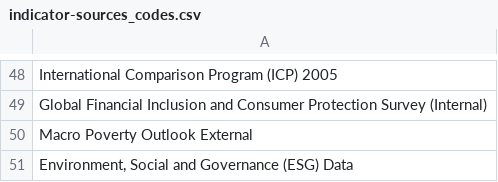
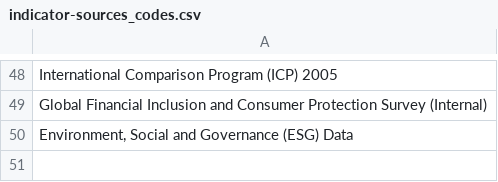
Before and after one commit to jenna-jordan/international-relations-database-extended, a CSV file: Data/WorldBank/indicator-sources_codes.csv, drawn as a sheet; only a part is shown, gaps mark what is left out; the diff names each change by its address in the sheet, - before the commit and + after, or states it on an @@ line.

Commit message:
finished gathering and trimming WB data
WB WDI time series full & trimmed are not committed b/c they are too large. Only the top25 WDI time series is committed.

```diff
--- a/Data/WorldBank/indicator-sources_codes.csv
+++ b/Data/WorldBank/indicator-sources_codes.csv
-row 50: Macro Poverty Outlook External
```
Also changed, not shown: 24 other files.
